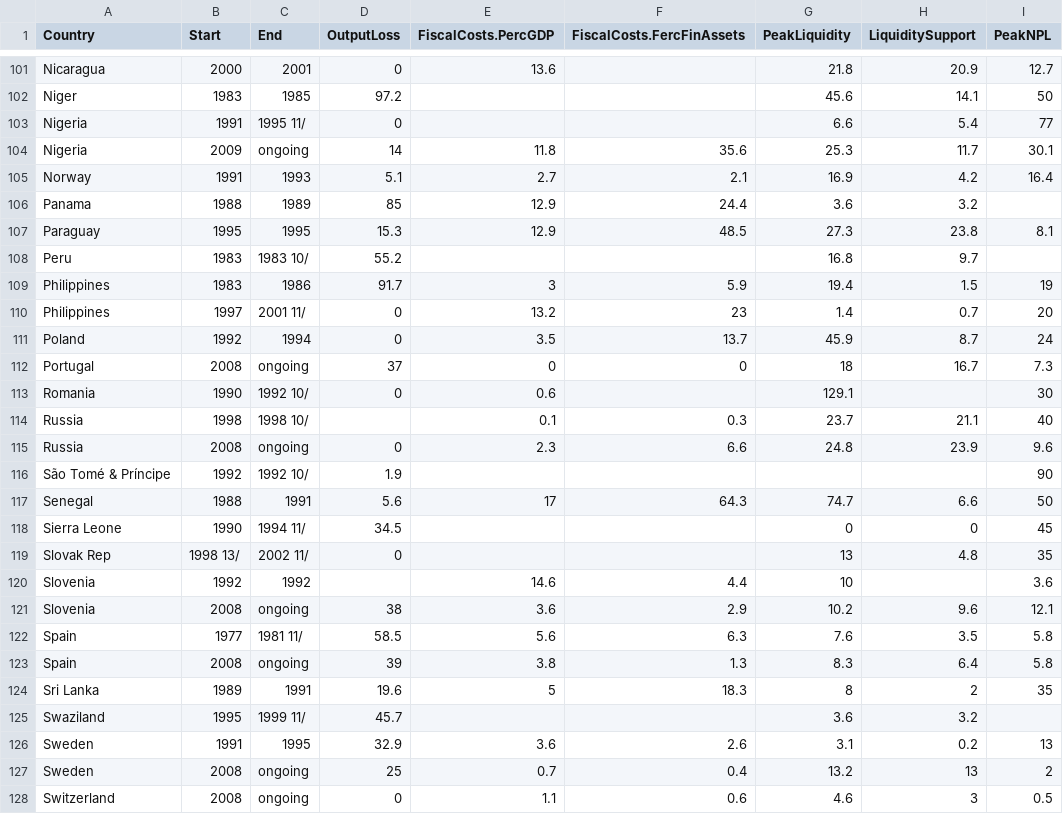
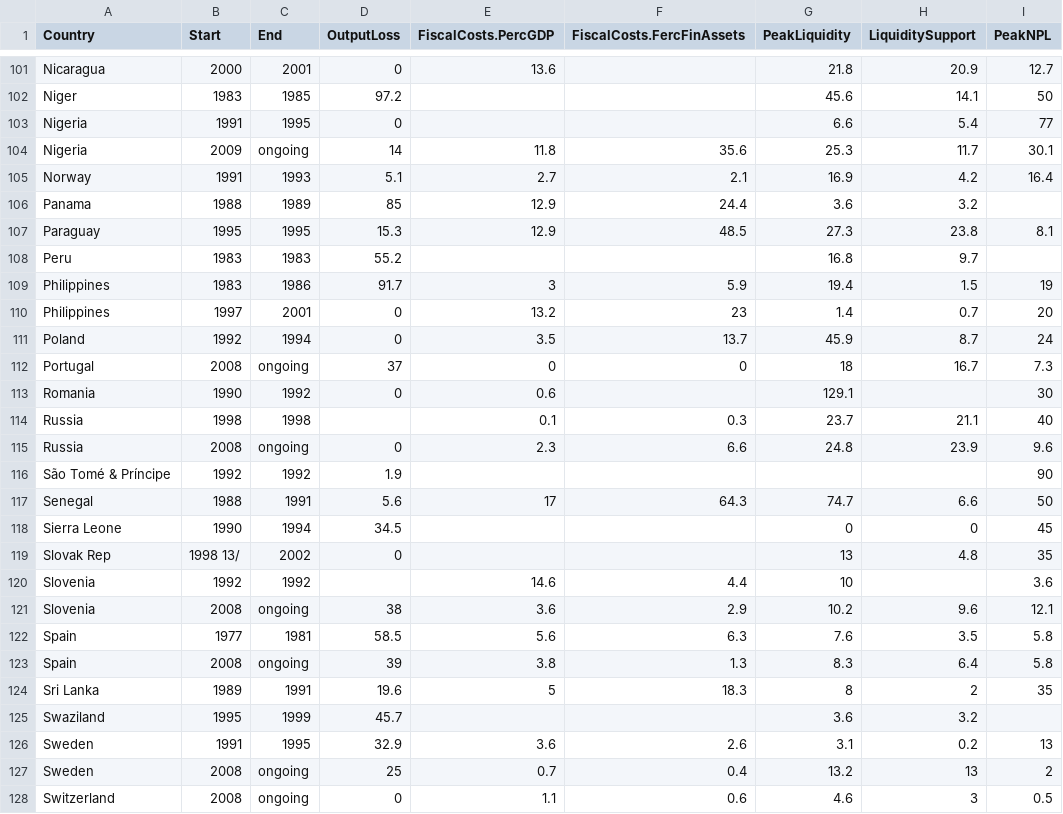
Before and after one commit to FGCH/amcData, a CSV file: BaseFiles/LaeVal2012/LVCrisisResponseFull.csv, drawn as a sheet; only a part is shown, gaps mark what is left out; the diff covers the shown part only; the diff names each change by its address in the sheet, - before the commit and + after, or states it on an @@ line.

```diff
--- a/BaseFiles/LaeVal2012/LVCrisisResponseFull.csv
+++ b/BaseFiles/LaeVal2012/LVCrisisResponseFull.csv
-C103 (End): 1995 11/
+C103 (End): 1995
-C108 (End): 1983 10/
+C108 (End): 1983
-C110 (End): 2001 11/
+C110 (End): 2001
-C113 (End): 1992 10/
+C113 (End): 1992
-C114 (End): 1998 10/
+C114 (End): 1998
-C116 (End): 1992 10/
+C116 (End): 1992
-C118 (End): 1994 11/
+C118 (End): 1994
-C119 (End): 2002 11/
+C119 (End): 2002
-C122 (End): 1981 11/
+C122 (End): 1981
-C125 (End): 1999 11/
+C125 (End): 1999
```
Also changed, not shown: 33 edited cells elsewhere in this file.
